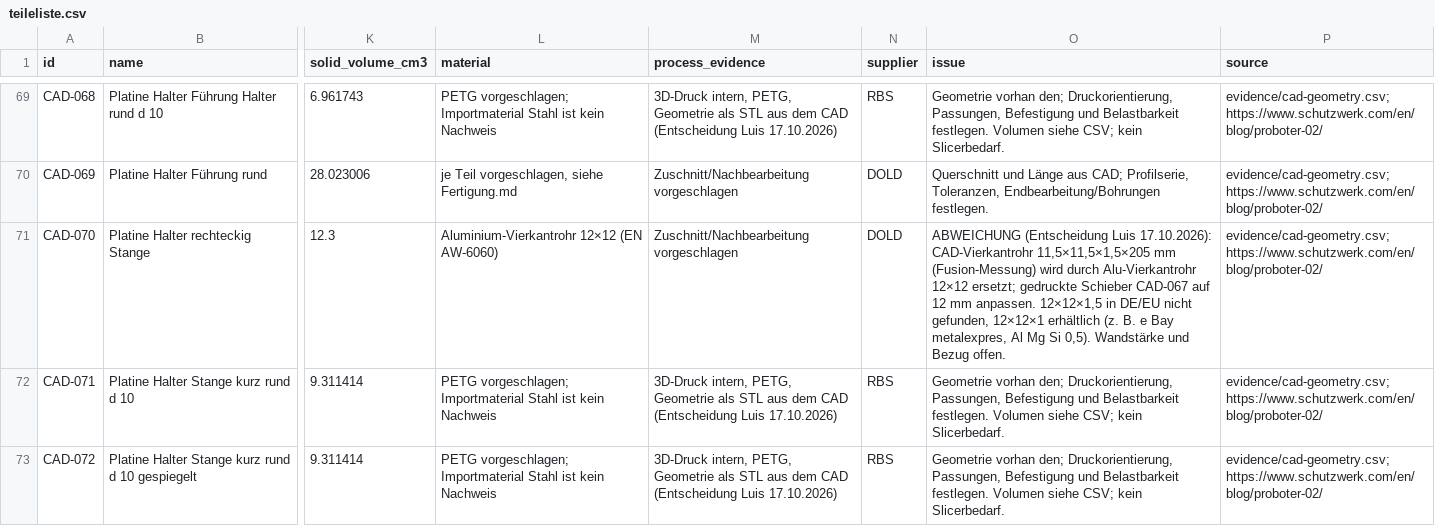
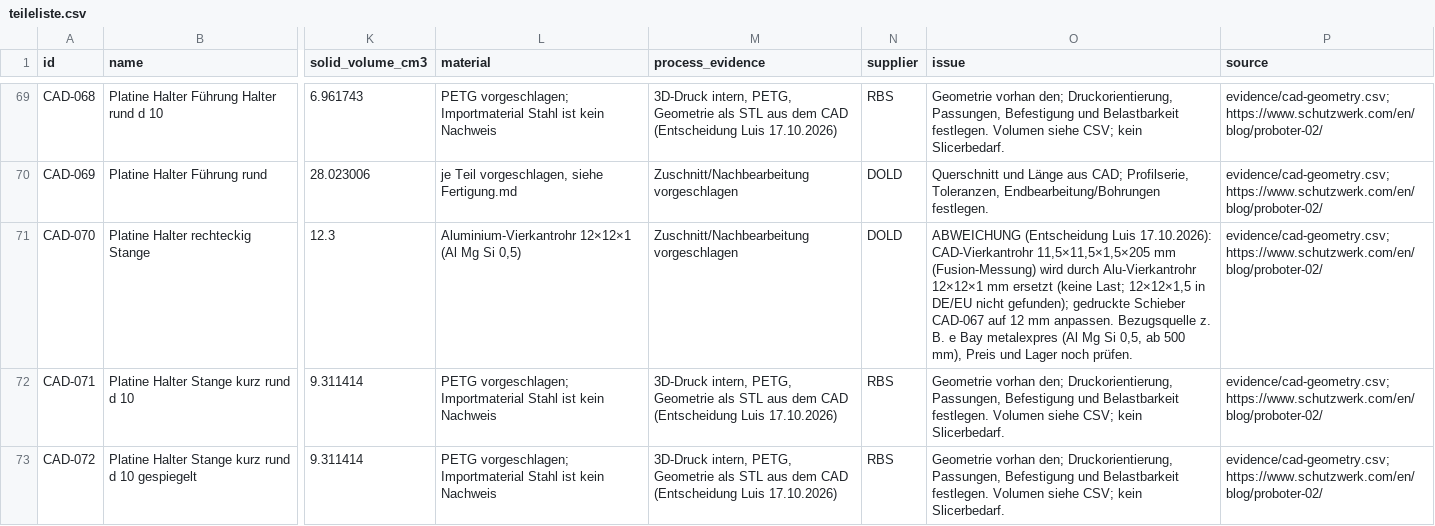
Before and after one commit to floronics/ProBoter, a CSV file: bom/teileliste.csv, drawn as a sheet; only a part is shown, gaps mark what is left out; the diff names each change by its address in the sheet, - before the commit and + after, or states it on an @@ line.

```diff
--- a/bom/teileliste.csv
+++ b/bom/teileliste.csv
-L71 (material): Aluminium-Vierkantrohr 12×12 (EN AW-6060)
+L71 (material): Aluminium-Vierkantrohr 12×12×1 (Al Mg Si 0,5)
-O71 (issue): …durch Alu-Vierkantrohr 12×12 ersetzt; gedruckte Schieber CAD-067 auf 12 mm anpassen. 12×12×1,5 in DE/EU nicht gefunden, 12×12×1 erhältlich (z. B. e Bay metalexpres, Al Mg Si 0,5). Wandstärke und Bezug offen.
+O71 (issue): …durch Alu-Vierkantrohr 12×12×1 mm ersetzt (keine Last; 12×12×1,5 in DE/EU nicht gefunden); gedruckte Schieber CAD-067 auf 12 mm anpassen. Bezugsquelle z. B. e Bay metalexpres (Al Mg Si 0,5, ab 500 mm), Preis und Lager noch prüfen.
```
Also changed, not shown: bom/bestellliste.csv, 5 other files.
